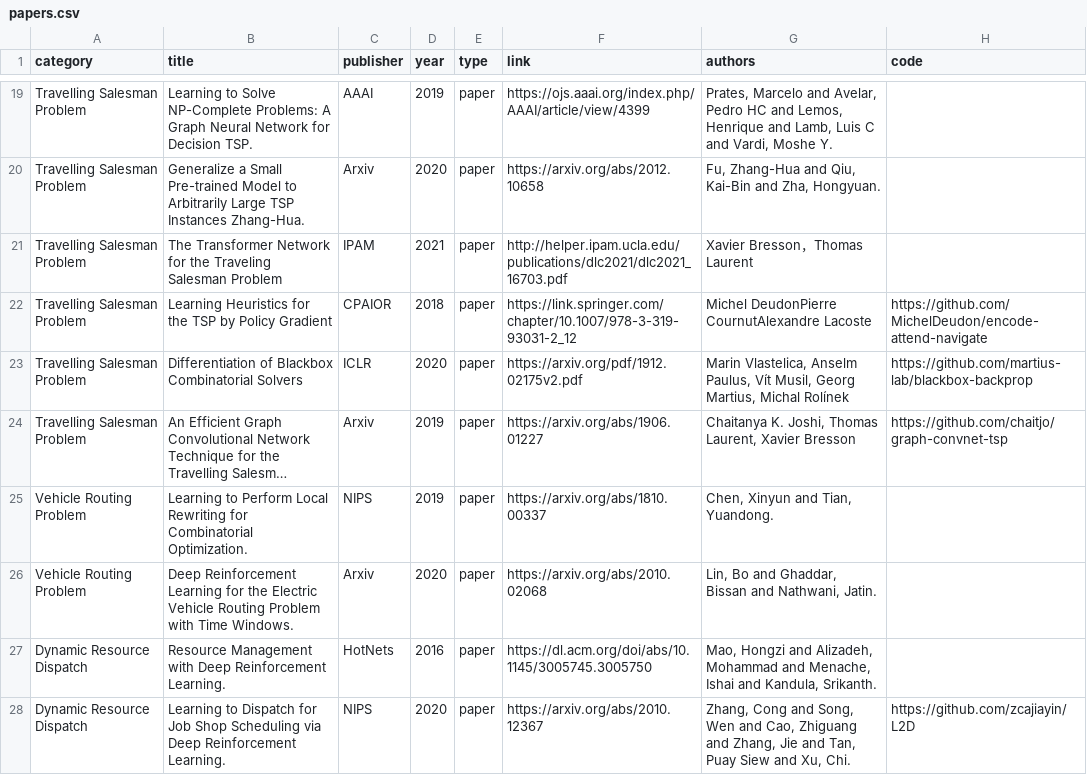
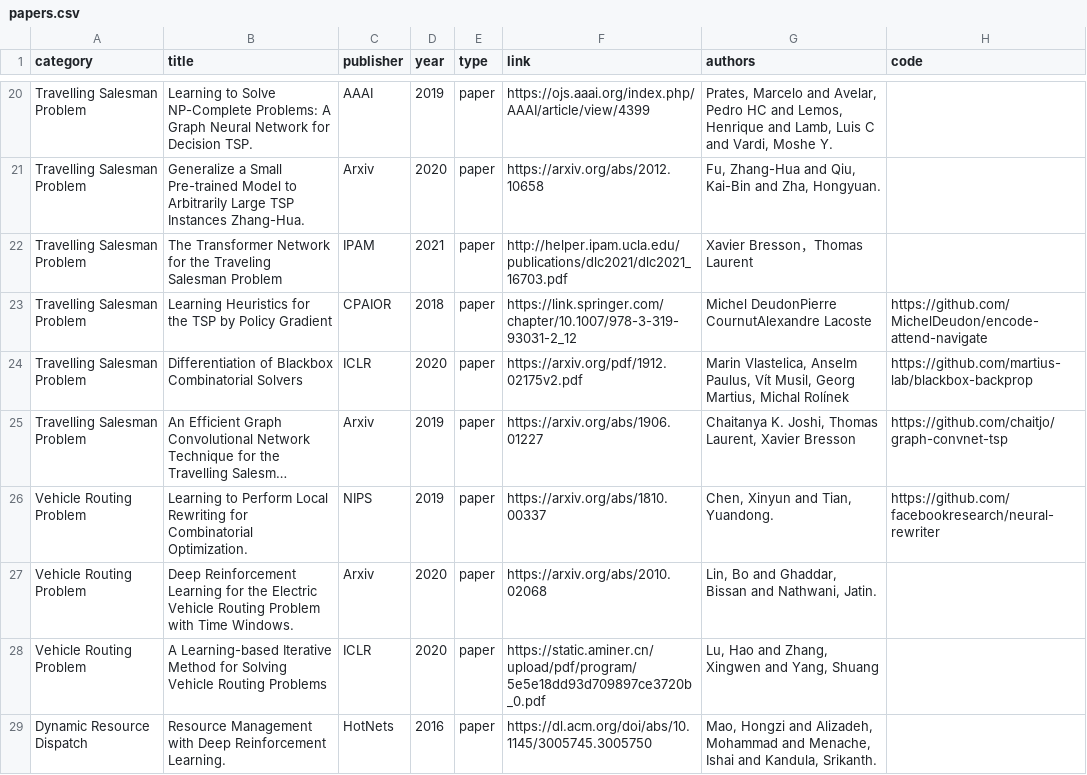
Before and after one commit to Thinklab-SJTU/awesome-ml4co, a CSV file: data/papers.csv, drawn as a sheet; only a part is shown, gaps mark what is left out; the shorter side is filled out with more unchanged rows; long unchanged cells end in …; addresses are those after the commit; the diff covers the shown part only; the diff names each change by its address in the sheet, - before the commit and + after, or states it on an @@ line.

Commit message:
add VRP/JSP/GM papers and links

```diff
--- a/data/papers.csv
+++ b/data/papers.csv
-H26 (code): (empty)
+H26 (code): https://github.com/facebookresearch/neural-rewriter
+row 28: Vehicle Routing Problem | A Learning-based Iterative Method for Solving Vehicle Routing Problems | ICLR | 2020 | paper | https://static.aminer.cn/upload/pdf/program/5e5e18dd93d709897ce3720b_0.pdf | Lu, Hao and Zhang, Xingwen and Yang, Shuang
```
Also changed, not shown: 2 added rows and 3 edited cells elsewhere in this file, 1 other file.
